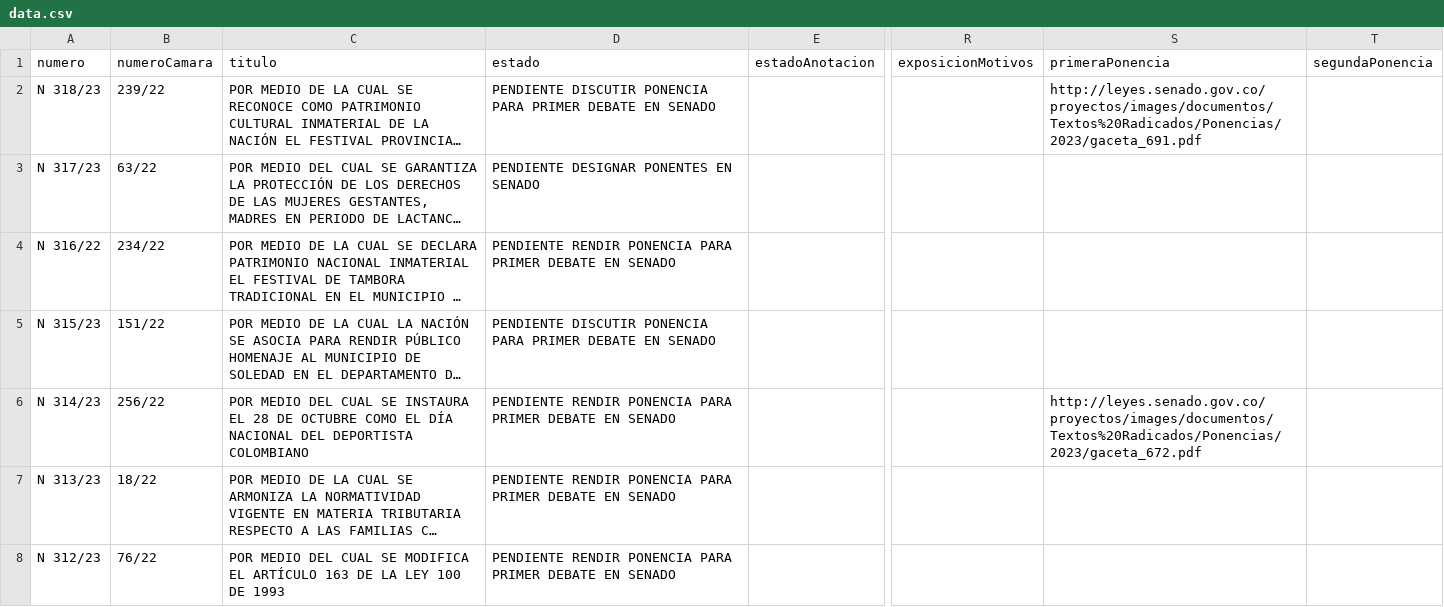
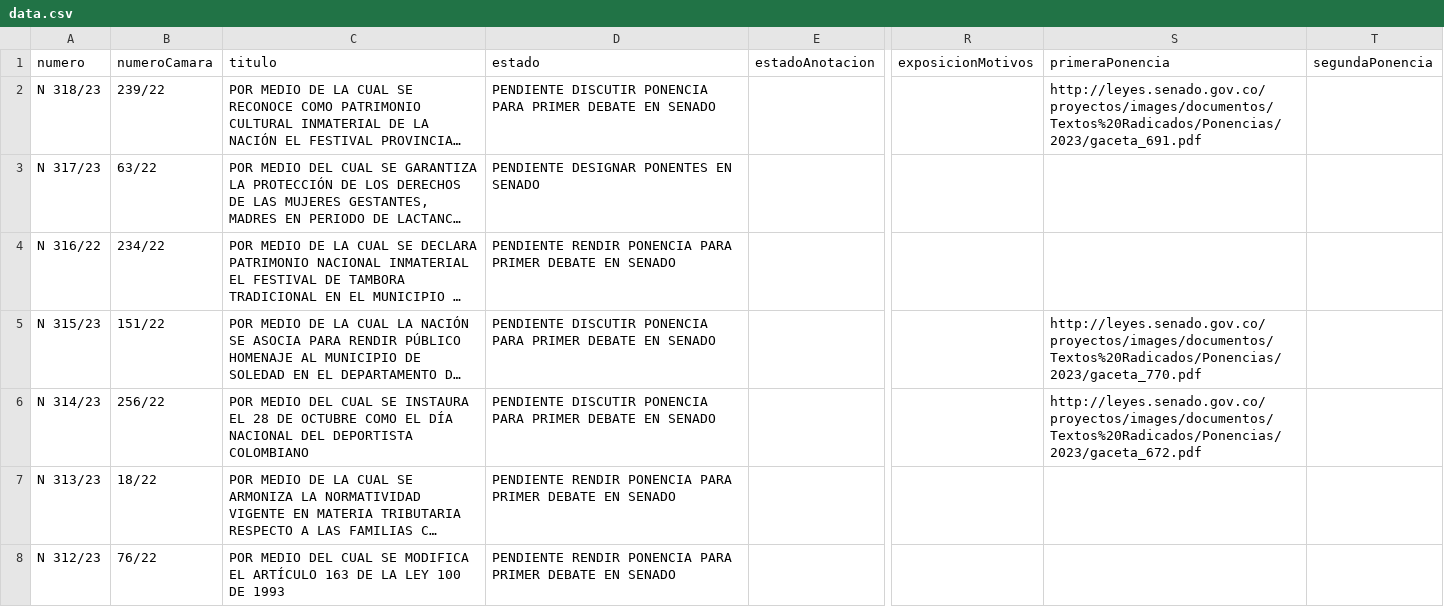
Before and after one commit to muniter/senado_crawler, a CSV file: output/data.csv, drawn as a sheet; only a part is shown, gaps mark what is left out; long unchanged cells end in …; the diff names each change by its address in the sheet, - before the commit and + after, or states it on an @@ line.

```diff
--- a/output/data.csv
+++ b/output/data.csv
-S5 (primeraPonencia): (empty)
+S5 (primeraPonencia): http://leyes.senado.gov.co/proyectos/images/documentos/Textos%20Radicados/Ponencias/2023/gaceta_770.pdf
-D6 (estado): PENDIENTE RENDIR PONENCIA PARA…
+D6 (estado): PENDIENTE DISCUTIR PONENCIA PARA…
```
Also changed, not shown: 2 other files.
